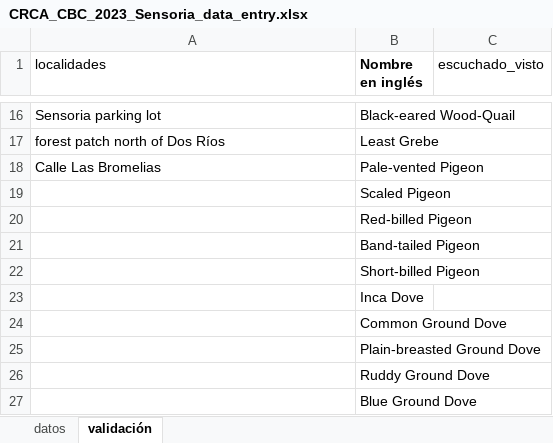
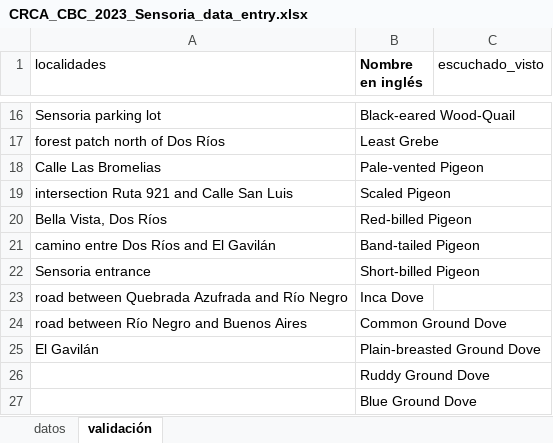
Before and after one commit to fjoyce/ACG-CBC-data, an Excel workbook: data/data-entry/CRCA_CBC_2023_Sensoria_data_entry.xlsx, sheet validación, drawn as a sheet; only a part is shown, gaps mark what is left out; values as stored, in another font and other column widths than the file's, no borders; table styles not drawn; the diff names each change by its address in the sheet, - before the commit and + after, or states it on an @@ line.

```diff
--- a/data/data-entry/CRCA_CBC_2023_Sensoria_data_entry.xlsx (sheet validación)
+++ b/data/data-entry/CRCA_CBC_2023_Sensoria_data_entry.xlsx (sheet validación)
-A19 (localidades): (empty)
+A19 (localidades): intersection Ruta 921 and Calle San Luis
-A20 (localidades): (empty)
+A20 (localidades): Bella Vista, Dos Ríos
-A21 (localidades): (empty)
+A21 (localidades): camino entre Dos Ríos and El Gavilán
-A22 (localidades): (empty)
+A22 (localidades): Sensoria entrance
-A23 (localidades): (empty)
+A23 (localidades): road between Quebrada Azufrada and Río Negro
-A24 (localidades): (empty)
+A24 (localidades): road between Río Negro and Buenos Aires
-A25 (localidades): (empty)
+A25 (localidades): El Gavilán
```
Also changed, not shown: sheet datos, 3 other files.
